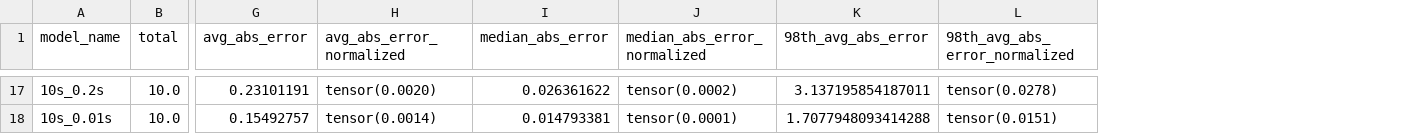
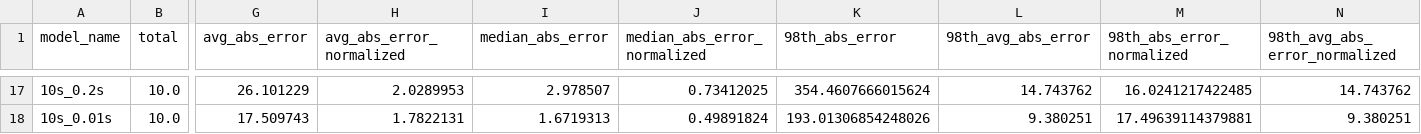
Before and after one commit to lukeyoffe/cs293n, a CSV file: result_plotting/model_evaluation_results.csv, drawn as a sheet; only a part is shown, gaps mark what is left out; addresses are those after the commit; the diff covers the shown part only; the diff names each change by its address in the sheet, - before the commit and + after, or states it on an @@ line.

```diff
--- a/result_plotting/model_evaluation_results.csv
+++ b/result_plotting/model_evaluation_results.csv
+column K (98th_abs_error), rows 17-18: 354.4607666015624 | 193.01306854248026
+column M (98th_abs_error_normalized), rows 17-18: 16.0241217422485 | 17.49639114379881
-G17 (avg_abs_error): 0.23101191
+G17 (avg_abs_error): 26.101229
-H17 (avg_abs_error_normalized): tensor(0.0020)
+H17 (avg_abs_error_normalized): 2.0289953
-I17 (median_abs_error): 0.026361622
+I17 (median_abs_error): 2.978507
-J17 (median_abs_error_normalized): tensor(0.0002)
+J17 (median_abs_error_normalized): 0.73412025
-L17 (98th_avg_abs_error): 3.137195854187011
+L17 (98th_avg_abs_error): 14.743762
-N17 (98th_avg_abs_error_normalized): tensor(0.0278)
+N17 (98th_avg_abs_error_normalized): 14.743762
-G18 (avg_abs_error): 0.15492757
+G18 (avg_abs_error): 17.509743
-H18 (avg_abs_error_normalized): tensor(0.0014)
+H18 (avg_abs_error_normalized): 1.7822131
-I18 (median_abs_error): 0.014793381
+I18 (median_abs_error): 1.6719313
-J18 (median_abs_error_normalized): tensor(0.0001)
+J18 (median_abs_error_normalized): 0.49891824
-L18 (98th_avg_abs_error): 1.7077948093414288
+L18 (98th_avg_abs_error): 9.380251
-N18 (98th_avg_abs_error_normalized): tensor(0.0151)
+N18 (98th_avg_abs_error_normalized): 9.380251
```
Also changed, not shown: 90 edited cells elsewhere in this file, 2 other files.
